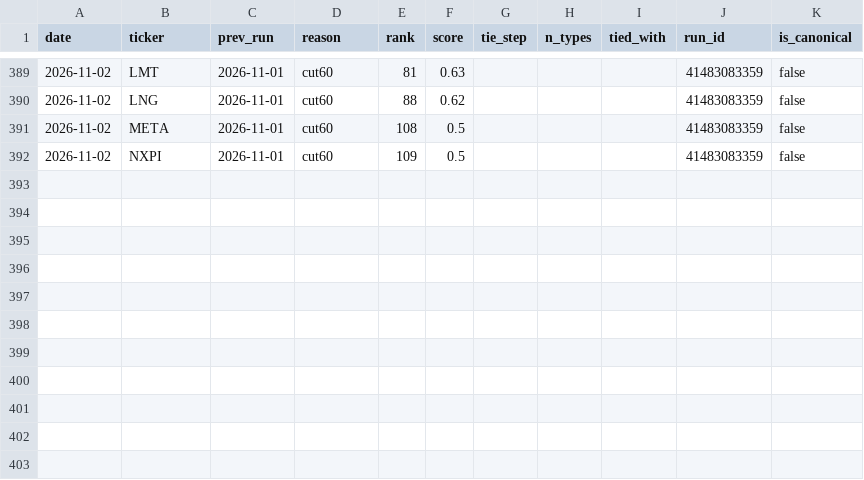
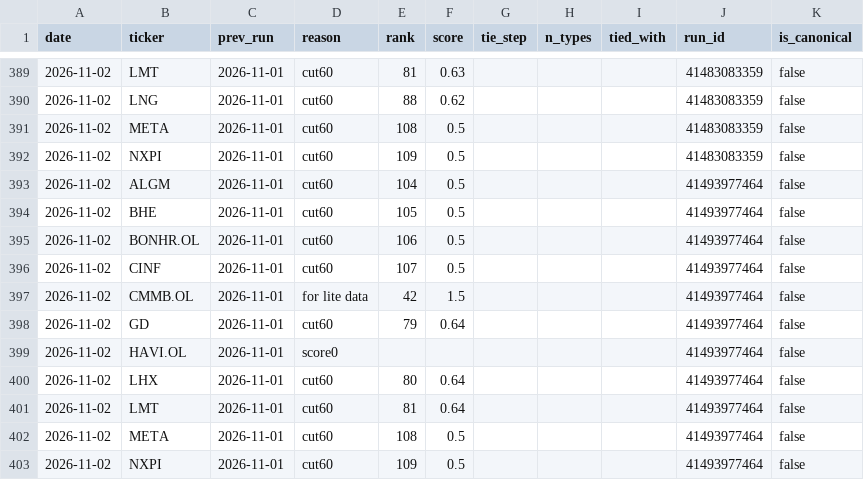
Before and after one commit to Feelwet/signal-tool, a CSV file: logs/learn_exits.csv, drawn as a sheet; only a part is shown, gaps mark what is left out; the diff names each change by its address in the sheet, - before the commit and + after, or states it on an @@ line.

```diff
--- a/logs/learn_exits.csv
+++ b/logs/learn_exits.csv
+row 393: 2026-11-02 | ALGM | 2026-11-01 | cut60 | 104 | 0.5 |  |  |  | 41493977464 | false
+row 394: 2026-11-02 | BHE | 2026-11-01 | cut60 | 105 | 0.5 |  |  |  | 41493977464 | false
+row 395: 2026-11-02 | BONHR.OL | 2026-11-01 | cut60 | 106 | 0.5 |  |  |  | 41493977464 | false
+row 396: 2026-11-02 | CINF | 2026-11-01 | cut60 | 107 | 0.5 |  |  |  | 41493977464 | false
+row 397: 2026-11-02 | CMMB.OL | 2026-11-01 | for lite data | 42 | 1.5 |  |  |  | 41493977464 | false
+row 398: 2026-11-02 | GD | 2026-11-01 | cut60 | 79 | 0.64 |  |  |  | 41493977464 | false
+row 399: 2026-11-02 | HAVI.OL | 2026-11-01 | score0 |  |  |  |  |  | 41493977464 | false
+row 400: 2026-11-02 | LHX | 2026-11-01 | cut60 | 80 | 0.64 |  |  |  | 41493977464 | false
+row 401: 2026-11-02 | LMT | 2026-11-01 | cut60 | 81 | 0.64 |  |  |  | 41493977464 | false
+row 402: 2026-11-02 | META | 2026-11-01 | cut60 | 108 | 0.5 |  |  |  | 41493977464 | false
+row 403: 2026-11-02 | NXPI | 2026-11-01 | cut60 | 109 | 0.5 |  |  |  | 41493977464 | false
```
Also changed, not shown: logs/categories.csv, logs/entry_prices.csv, 5 other files.
